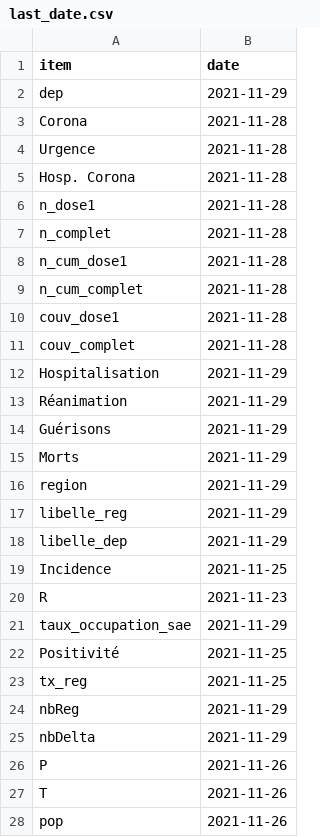
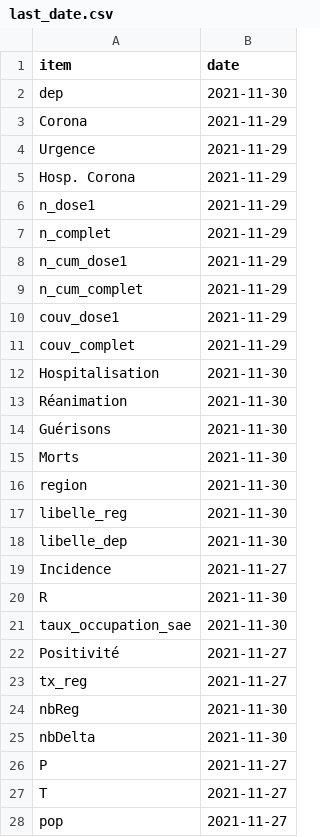
Before and after one commit to e-coucou/Rugby, a CSV file: html/data/last_date.csv, drawn as a sheet; only a part is shown; the diff covers the shown part only.

```diff
--- a/html/data/last_date.csv
+++ b/html/data/last_date.csv
@@ -1,28 +1,28 @@
 item,date
-dep,2021-11-29
-Corona,2021-11-28
-Urgence,2021-11-28
-Hosp. Corona,2021-11-28
-n_dose1,2021-11-28
-n_complet,2021-11-28
-n_cum_dose1,2021-11-28
-n_cum_complet,2021-11-28
-couv_dose1,2021-11-28
-couv_complet,2021-11-28
-Hospitalisation,2021-11-29
-Réanimation,2021-11-29
-Guérisons,2021-11-29
-Morts,2021-11-29
-region,2021-11-29
-libelle_reg,2021-11-29
-libelle_dep,2021-11-29
-Incidence,2021-11-25
-R,2021-11-23
-taux_occupation_sae,2021-11-29
-Positivité,2021-11-25
-tx_reg,2021-11-25
-nbReg,2021-11-29
-nbDelta,2021-11-29
-P,2021-11-26
-T,2021-11-26
-pop,2021-11-26
+dep,2021-11-30
+Corona,2021-11-29
+Urgence,2021-11-29
+Hosp. Corona,2021-11-29
+n_dose1,2021-11-29
+n_complet,2021-11-29
+n_cum_dose1,2021-11-29
+n_cum_complet,2021-11-29
+couv_dose1,2021-11-29
+couv_complet,2021-11-29
+Hospitalisation,2021-11-30
+Réanimation,2021-11-30
+Guérisons,2021-11-30
+Morts,2021-11-30
+region,2021-11-30
+libelle_reg,2021-11-30
+libelle_dep,2021-11-30
+Incidence,2021-11-27
+R,2021-11-30
+taux_occupation_sae,2021-11-30
+Positivité,2021-11-27
+tx_reg,2021-11-27
+nbReg,2021-11-30
+nbDelta,2021-11-30
+P,2021-11-27
+T,2021-11-27
+pop,2021-11-27
```
Also changed, not shown: 7 edited cells elsewhere in this file, html/data/fr_final.csv, html/data/fr_final_100.csv, 5 other files.
